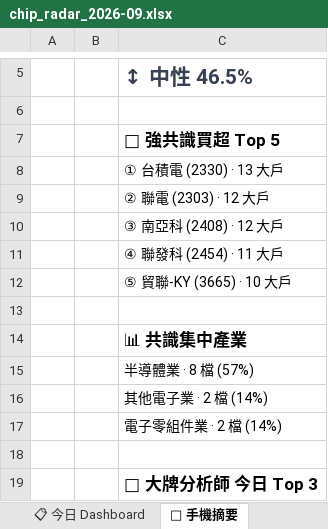
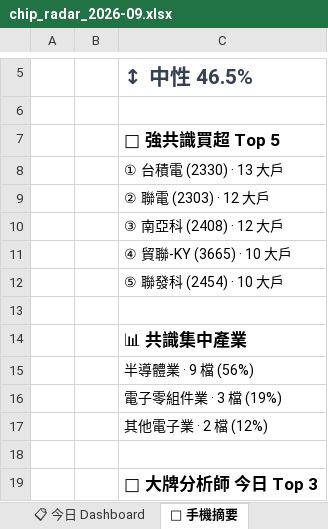
Before and after one commit to EdwardYY1224/CHIP_RADAR_TW, an Excel workbook: data/reports/chip_radar_2026-09.xlsx, sheet 📱 手機摘要, drawn as a sheet; only a part is shown, gaps mark what is left out; values as stored, in another font and other column widths than the file's, no borders; the diff names each change by its address in the sheet, - before the commit and + after, or states it on an @@ line.

```diff
--- a/data/reports/chip_radar_2026-09.xlsx (sheet 📱 手機摘要)
+++ b/data/reports/chip_radar_2026-09.xlsx (sheet 📱 手機摘要)
-C11: ④ 聯發科 (2454) · 11 大戶
+C11: ④ 貿聯-KY (3665) · 10 大戶
-C12: ⑤ 貿聯-KY (3665) · 10 大戶
+C12: ⑤ 聯發科 (2454) · 10 大戶
-C15: 半導體業 · 8 檔 (57%)
+C15: 半導體業 · 9 檔 (56%)
-C16: 其他電子業 · 2 檔 (14%)
+C16: 電子零組件業 · 3 檔 (19%)
-C17: 電子零組件業 · 2 檔 (14%)
+C17: 其他電子業 · 2 檔 (12%)
```
Also changed, not shown: sheet 📋 今日 Dashboard, sheet 20260924, data/reports/latest.xlsx, 19 other files.
